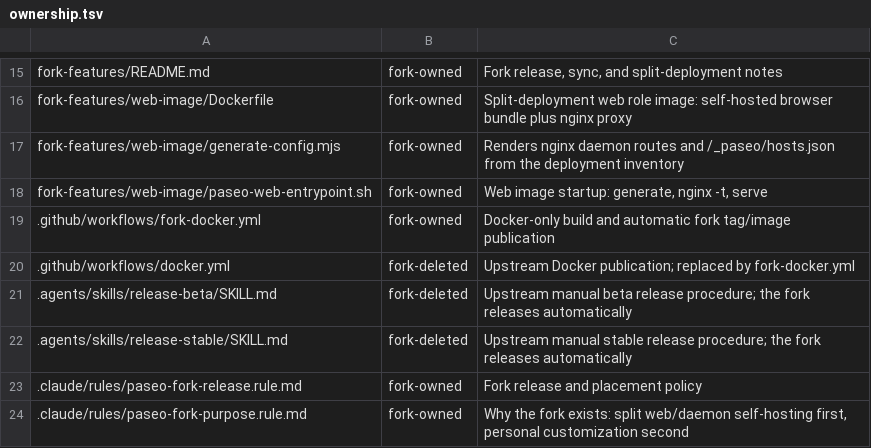
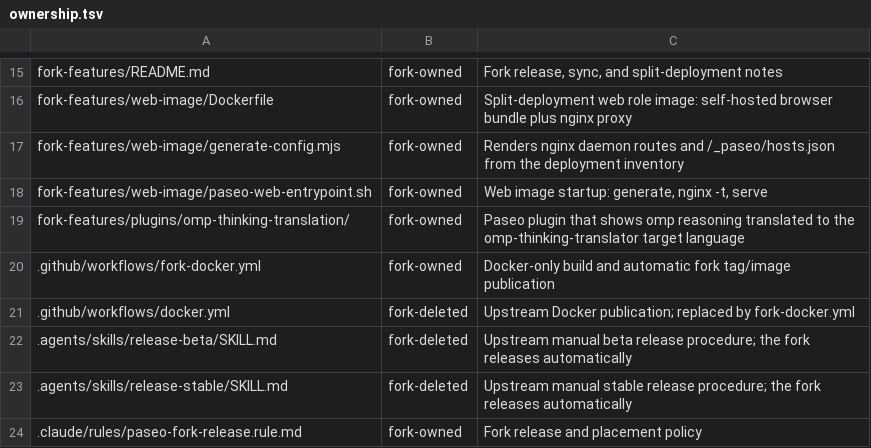
Before and after one commit to mouriya-s-lab/paseo, a TSV file: fork-features/ownership.tsv, drawn as a sheet; only a part is shown, gaps mark what is left out; the shorter side is filled out with more unchanged rows.

Commit message:
fork: add the omp thinking translation Paseo plugin
Co-Authored-By: Mouriya-Emma <85676458+Mouriya-Emma@users.noreply.github.com>

```diff
--- a/fork-features/ownership.tsv
+++ b/fork-features/ownership.tsv
@@ -18,2 +18,3 @@ fork-features/web-image/generate-config.mjs	fork-owned	Renders nginx daemon rout
 fork-features/web-image/paseo-web-entrypoint.sh	fork-owned	Web image startup: generate, nginx -t, serve
+fork-features/plugins/omp-thinking-translation/	fork-owned	Paseo plugin that shows omp reasoning translated to the omp-thinking-translator target language
 .github/workflows/fork-docker.yml	fork-owned	Docker-only build and automatic fork tag/image publication
```
Also changed, not shown: 9 other files.
